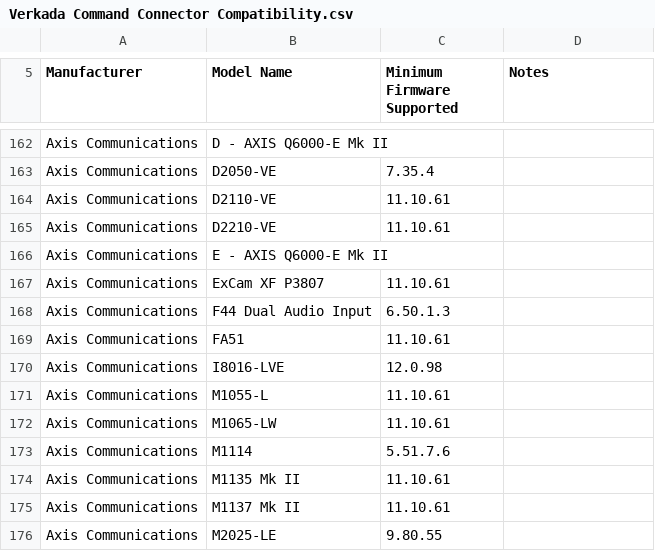
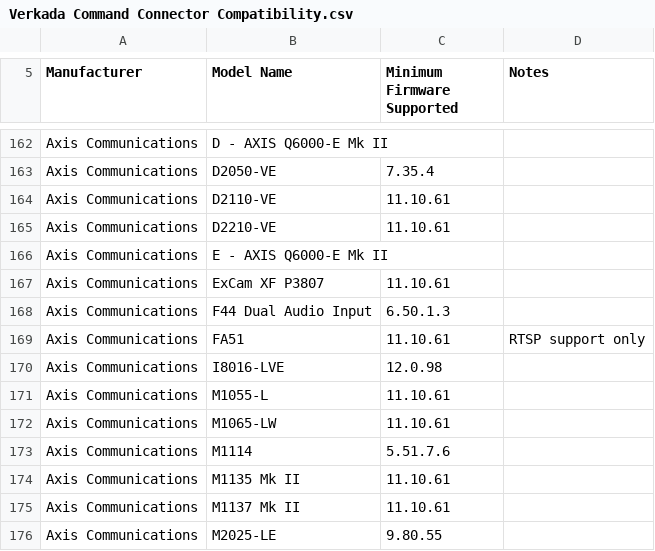
Before and after one commit to not-mehul/4C-Lite, a CSV file: public/Verkada Command Connector Compatibility.csv, drawn as a sheet; only a part is shown, gaps mark what is left out.

Commit message:
Updated Verkada Command Connector Compatibility.csv

```diff
--- a/public/Verkada Command Connector Compatibility.csv
+++ b/public/Verkada Command Connector Compatibility.csv
@@ -168,3 +168,3 @@ Axis Communications,ExCam XF P3807,11.10.61,
 Axis Communications,F44 Dual Audio Input,6.50.1.3,
-Axis Communications,FA51,11.10.61,
+Axis Communications,FA51,11.10.61,RTSP support only
 Axis Communications,I8016-LVE,12.0.98,
```
